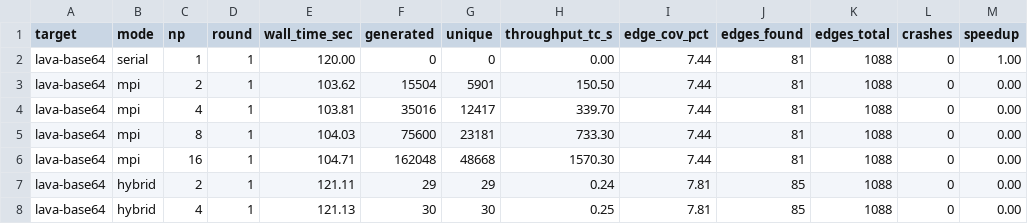
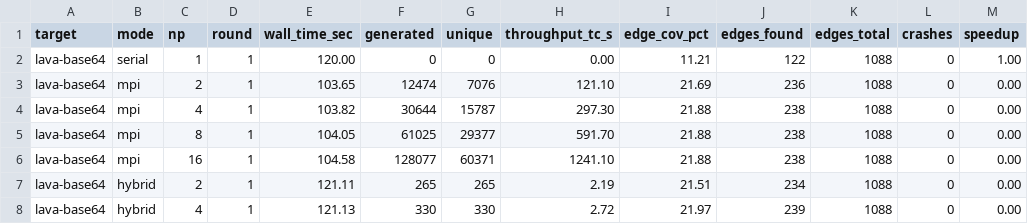
Before and after one commit to kilb/symcc, a CSV file: benchmark/benchmark_results_lava/benchmark_data.csv, drawn as a sheet; only a part is shown; the diff covers the shown part only; the diff names each change by its address in the sheet, - before the commit and + after, or states it on an @@ line.

```diff
--- a/benchmark/benchmark_results_lava/benchmark_data.csv
+++ b/benchmark/benchmark_results_lava/benchmark_data.csv
-I2 (edge_cov_pct): 7.44
+I2 (edge_cov_pct): 11.21
-J2 (edges_found): 81
+J2 (edges_found): 122
-E3 (wall_time_sec): 103.62
+E3 (wall_time_sec): 103.65
-F3 (generated): 15504
+F3 (generated): 12474
-G3 (unique): 5901
+G3 (unique): 7076
-H3 (throughput_tc_s): 150.50
+H3 (throughput_tc_s): 121.10
-I3 (edge_cov_pct): 7.44
+I3 (edge_cov_pct): 21.69
-J3 (edges_found): 81
+J3 (edges_found): 236
-E4 (wall_time_sec): 103.81
+E4 (wall_time_sec): 103.82
-F4 (generated): 35016
+F4 (generated): 30644
-G4 (unique): 12417
+G4 (unique): 15787
-H4 (throughput_tc_s): 339.70
+H4 (throughput_tc_s): 297.30
-I4:I6 (edge_cov_pct): 7.44
+I4:I6 (edge_cov_pct): 21.88
-J4:J6 (edges_found): 81
+J4:J6 (edges_found): 238
-E5 (wall_time_sec): 104.03
+E5 (wall_time_sec): 104.05
-F5 (generated): 75600
+F5 (generated): 61025
-G5 (unique): 23181
+G5 (unique): 29377
-H5 (throughput_tc_s): 733.30
+H5 (throughput_tc_s): 591.70
-E6 (wall_time_sec): 104.71
+E6 (wall_time_sec): 104.58
-F6 (generated): 162048
+F6 (generated): 128077
-G6 (unique): 48668
+G6 (unique): 60371
-H6 (throughput_tc_s): 1570.30
+H6 (throughput_tc_s): 1241.10
-F7 (generated): 29
+F7 (generated): 265
-G7 (unique): 29
+G7 (unique): 265
-H7 (throughput_tc_s): 0.24
+H7 (throughput_tc_s): 2.19
-I7 (edge_cov_pct): 7.81
+I7 (edge_cov_pct): 21.51
-J7 (edges_found): 85
+J7 (edges_found): 234
-F8 (generated): 30
+F8 (generated): 330
-G8 (unique): 30
+G8 (unique): 330
-H8 (throughput_tc_s): 0.25
+H8 (throughput_tc_s): 2.72
-I8 (edge_cov_pct): 7.81
+I8 (edge_cov_pct): 21.97
-J8 (edges_found): 85
+J8 (edges_found): 239
```
Also changed, not shown: 10 removed rows and 15 edited cells elsewhere in this file, 6 other files.
